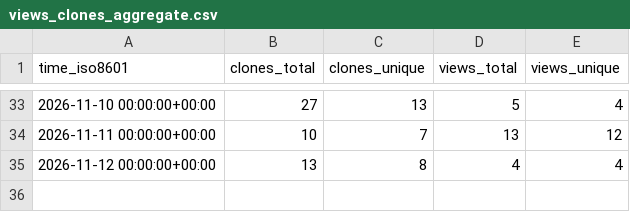
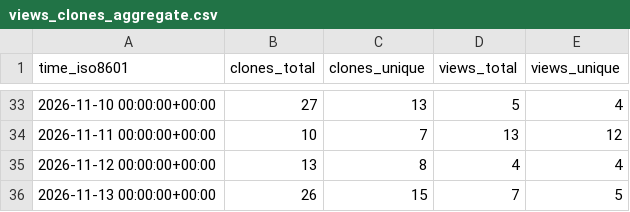
Before and after one commit to solid-pixel/uhf-server-docker, a CSV file: solid-pixel/uhf-server-docker/ghrs-data/views_clones_aggregate.csv, drawn as a sheet; only a part is shown, gaps mark what is left out.

```diff
--- a/solid-pixel/uhf-server-docker/ghrs-data/views_clones_aggregate.csv
+++ b/solid-pixel/uhf-server-docker/ghrs-data/views_clones_aggregate.csv
@@ -35 +35,2 @@ time_iso8601,clones_total,clones_unique,views_total,views_unique
 2026-11-12 00:00:00+00:00,13,8,4,4
+2026-11-13 00:00:00+00:00,26,15,7,5
```
Also changed, not shown: 1 other file.
